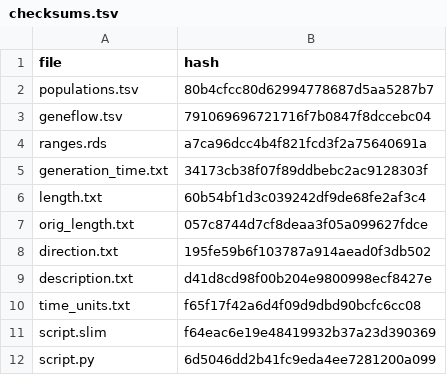
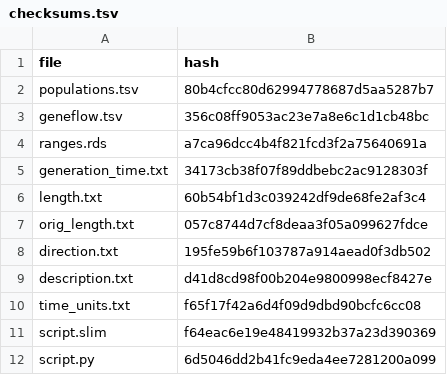
Before and after one commit to bodkan/slendr, a TSV file: inst/extdata/models/introgression/checksums.tsv, drawn as a sheet.

```diff
--- a/inst/extdata/models/introgression/checksums.tsv
+++ b/inst/extdata/models/introgression/checksums.tsv
@@ -2,3 +2,3 @@ file	hash
 populations.tsv	80b4cfcc80d62994778687d5aa5287b7
-geneflow.tsv	791069696721716f7b0847f8dccebc04
+geneflow.tsv	356c08ff9053ac23e7a8e6c1d1cb48bc
 ranges.rds	a7ca96dcc4b4f821fcd3f2a75640691a
```
Also changed, not shown: 7 other files.
